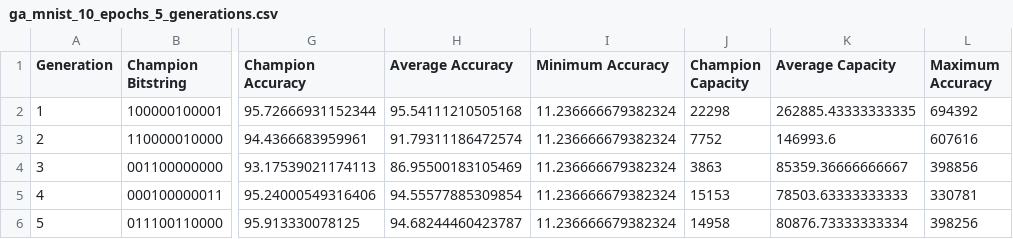
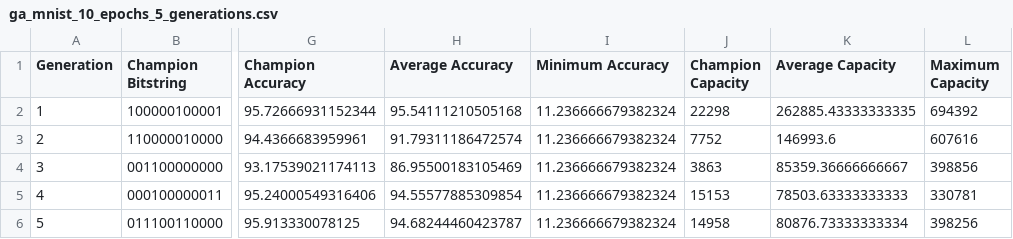
Before and after one commit to CodingPenguin1/CS7063-Final-Project, a CSV file: results/ga_mnist_10_epochs_5_generations.csv, drawn as a sheet; only a part is shown, gaps mark what is left out; the diff names each change by its address in the sheet, - before the commit and + after, or states it on an @@ line.

```diff
--- a/results/ga_mnist_10_epochs_5_generations.csv
+++ b/results/ga_mnist_10_epochs_5_generations.csv
-L1: Maximum Accuracy
+L1: Maximum Capacity
```
Also changed, not shown: results/ga_mnist_latex.csv, 1 other file.
